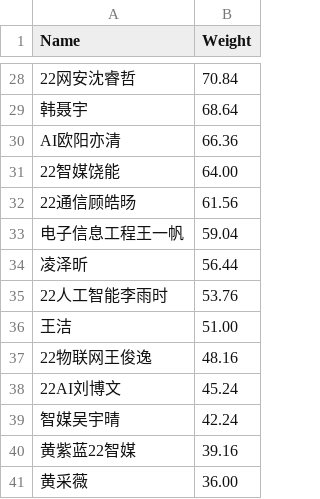
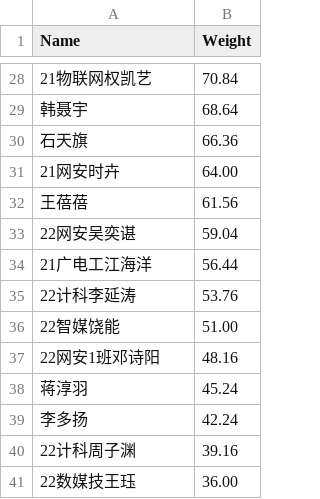
Before and after one commit to dukerki/VJudge-Spider-on-TravisCI, a CSV file: Weight.csv, drawn as a sheet; only a part is shown, gaps mark what is left out; the diff covers the shown part only.

```diff
--- a/Weight.csv
+++ b/Weight.csv
@@ -28,14 +28,14 @@ Name, Weight
-22网安沈睿哲, 70.84
+21物联网权凯艺, 70.84
 韩聂宇, 68.64
-AI欧阳亦清, 66.36
-22智媒饶能, 64.00
-22通信顾皓旸, 61.56
-电子信息工程王一帆, 59.04
-凌泽昕, 56.44
-22人工智能李雨时, 53.76
-王洁, 51.00
-22物联网王俊逸, 48.16
-22AI刘博文, 45.24
-智媒吴宇晴, 42.24
-黄紫蓝22智媒, 39.16
-黄采薇, 36.00
+石天旗, 66.36
+21网安时卉, 64.00
+王蓓蓓, 61.56
+22网安吴奕谌, 59.04
+21广电工江海洋, 56.44
+22计科李延涛, 53.76
+22智媒饶能, 51.00
+22网安1班邓诗阳, 48.16
+蒋淳羽, 45.24
+李多扬, 42.24
+22计科周子渊, 39.16
+22数媒技王珏, 36.00
```
Also changed, not shown: 16 added rows, 16 removed rows and 9 edited cells elsewhere in this file, ContestRecord.csv, out.csv, 2 other files.
